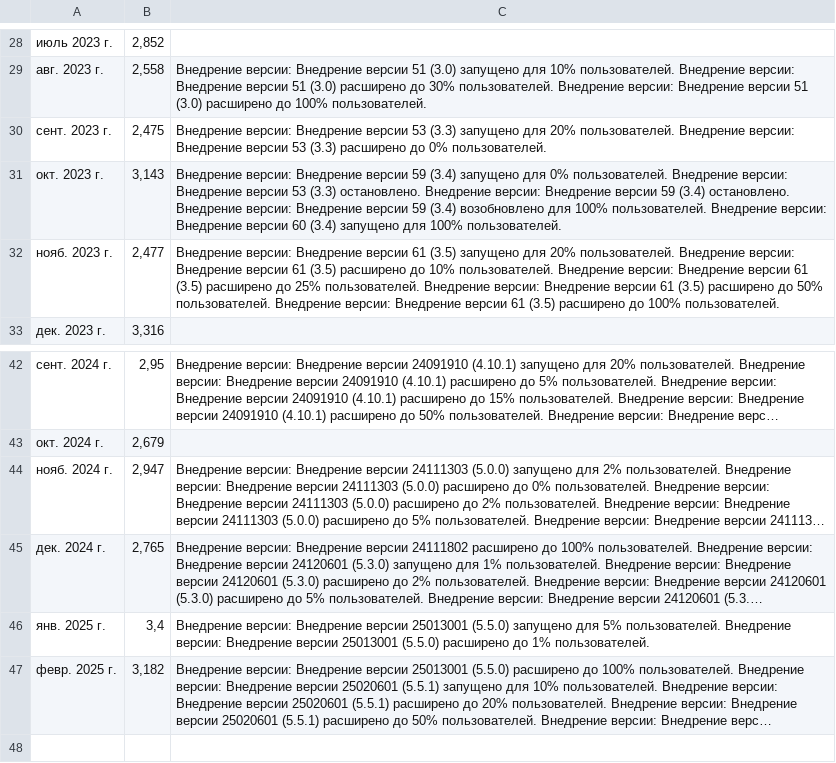
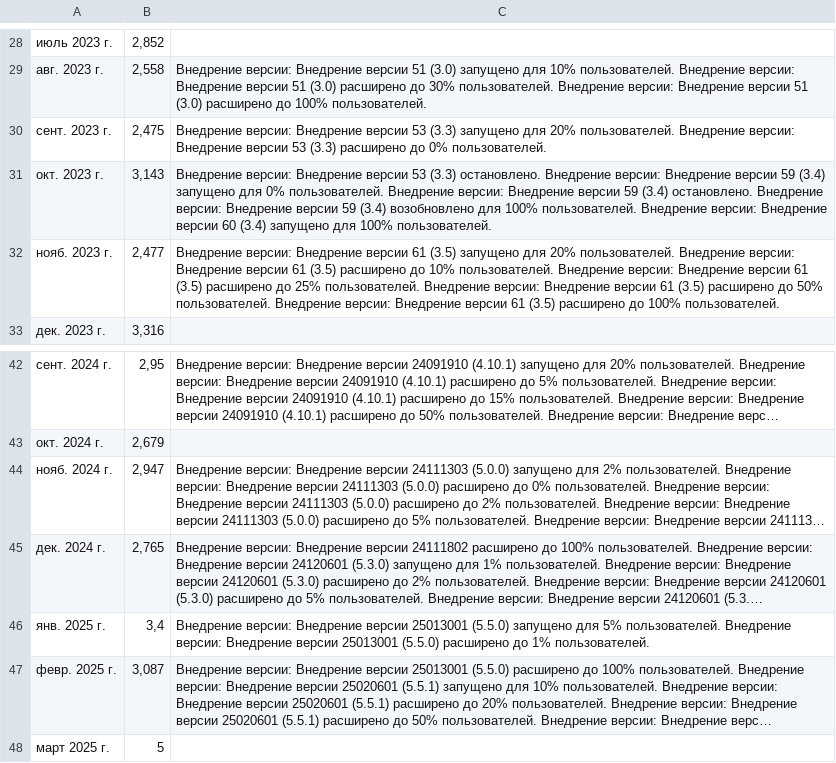
Before and after one commit to wmcheck/analiticMPCouriers, a CSV file: public/data/GoogleAvg.csv, drawn as a sheet; only a part is shown, gaps mark what is left out; long unchanged cells end in …; the diff names each change by its address in the sheet, - before the commit and + after, or states it on an @@ line.

```diff
--- a/public/data/GoogleAvg.csv
+++ b/public/data/GoogleAvg.csv
-C31: …Внедрение версии 59 (3.4) запущено для 0% пользователей. Внедрение версии: Внедрение версии 53 (3.3) остановлено. Внедрение версии:…
+C31: …Внедрение версии 53 (3.3) остановлено. Внедрение версии: Внедрение версии 59 (3.4) запущено для 0% пользователей. Внедрение версии:…
-B47: 3,182
+B47: 3,087
+row 48: март 2025 г. | 5
```
Also changed, not shown: 9 other files.
